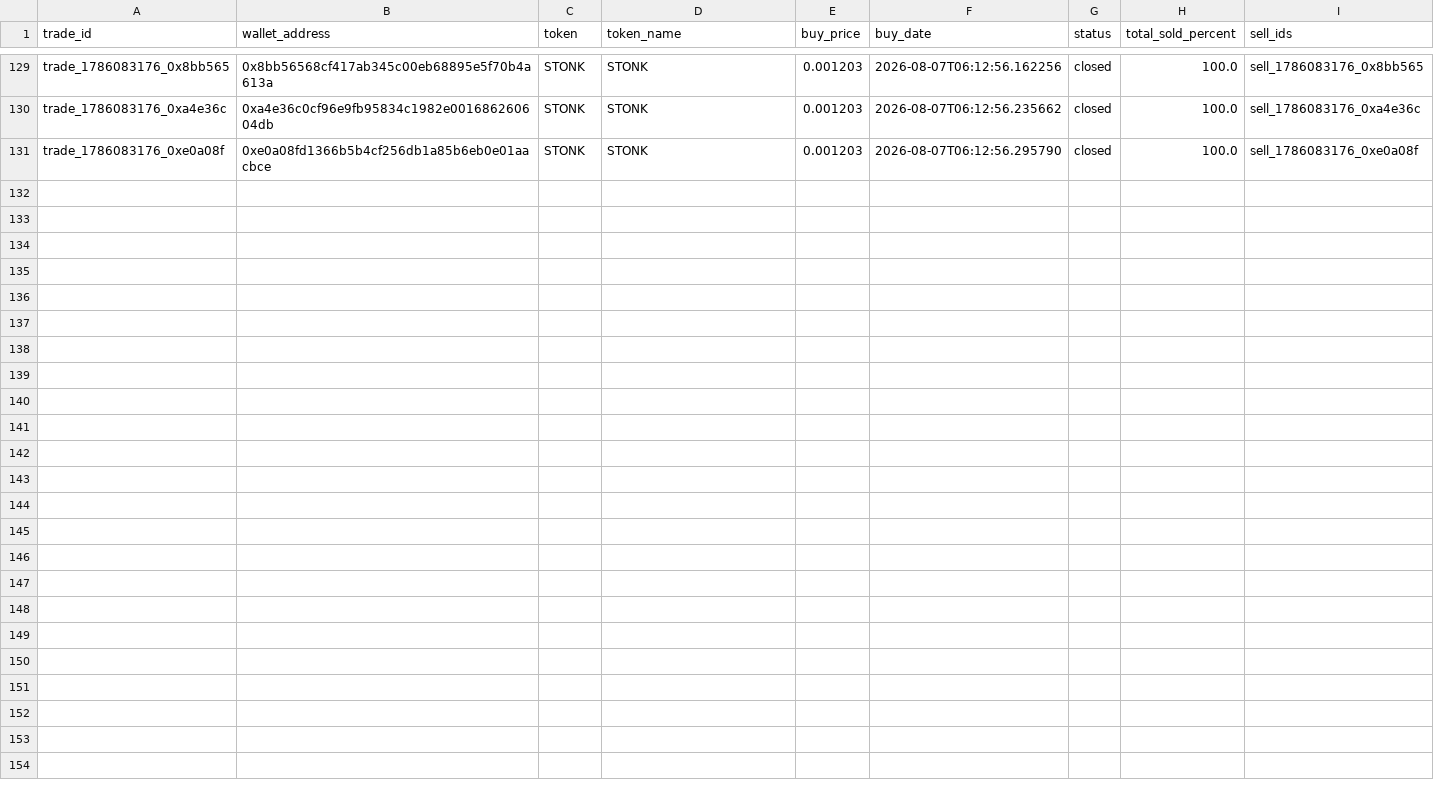
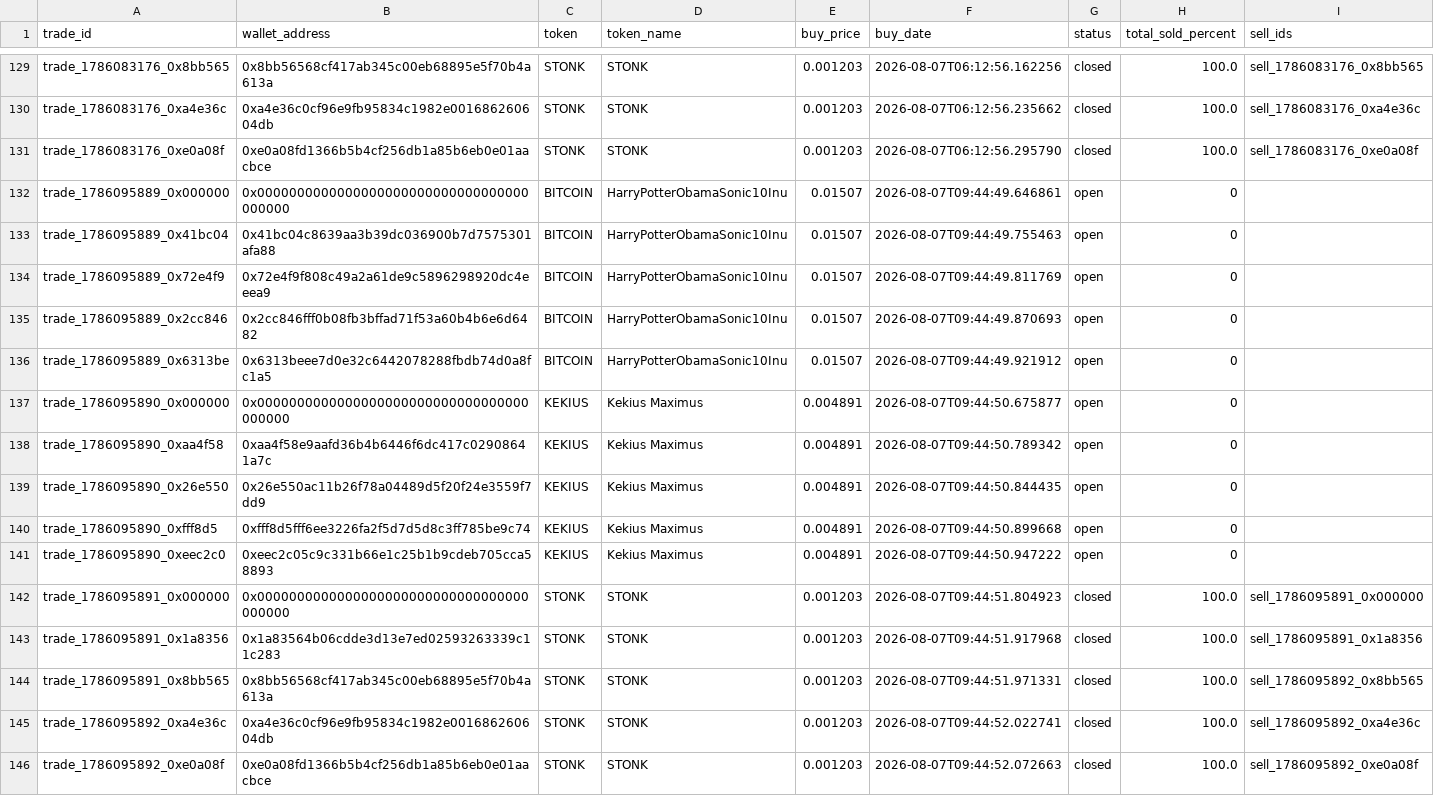
Before and after one commit to khosroabadi-m/Smart-Whale-Tracker, a CSV file: data/trades.csv, drawn as a sheet; only a part is shown, gaps mark what is left out; the diff names each change by its address in the sheet, - before the commit and + after, or states it on an @@ line.

```diff
--- a/data/trades.csv
+++ b/data/trades.csv
+row 132: trade_1786095889_0x000000 | 0x0000000000000000000000000000000000000000 | BITCOIN | HarryPotterObamaSonic10Inu | 0.01507 | 2026-08-07T09:44:49.646861 | open | 0
+row 133: trade_1786095889_0x41bc04 | 0x41bc04c8639aa3b39dc036900b7d7575301afa88 | BITCOIN | HarryPotterObamaSonic10Inu | 0.01507 | 2026-08-07T09:44:49.755463 | open | 0
+row 134: trade_1786095889_0x72e4f9 | 0x72e4f9f808c49a2a61de9c5896298920dc4eeea9 | BITCOIN | HarryPotterObamaSonic10Inu | 0.01507 | 2026-08-07T09:44:49.811769 | open | 0
+row 135: trade_1786095889_0x2cc846 | 0x2cc846fff0b08fb3bffad71f53a60b4b6e6d6482 | BITCOIN | HarryPotterObamaSonic10Inu | 0.01507 | 2026-08-07T09:44:49.870693 | open | 0
+row 136: trade_1786095889_0x6313be | 0x6313beee7d0e32c6442078288fbdb74d0a8fc1a5 | BITCOIN | HarryPotterObamaSonic10Inu | 0.01507 | 2026-08-07T09:44:49.921912 | open | 0
+row 137: trade_1786095890_0x000000 | 0x0000000000000000000000000000000000000000 | KEKIUS | Kekius Maximus | 0.004891 | 2026-08-07T09:44:50.675877 | open | 0
+row 138: trade_1786095890_0xaa4f58 | 0xaa4f58e9aafd36b4b6446f6dc417c02908641a7c | KEKIUS | Kekius Maximus | 0.004891 | 2026-08-07T09:44:50.789342 | open | 0
+row 139: trade_1786095890_0x26e550 | 0x26e550ac11b26f78a04489d5f20f24e3559f7dd9 | KEKIUS | Kekius Maximus | 0.004891 | 2026-08-07T09:44:50.844435 | open | 0
+row 140: trade_1786095890_0xfff8d5 | 0xfff8d5fff6ee3226fa2f5d7d5d8c3ff785be9c74 | KEKIUS | Kekius Maximus | 0.004891 | 2026-08-07T09:44:50.899668 | open | 0
+row 141: trade_1786095890_0xeec2c0 | 0xeec2c05c9c331b66e1c25b1b9cdeb705cca58893 | KEKIUS | Kekius Maximus | 0.004891 | 2026-08-07T09:44:50.947222 | open | 0
+row 142: trade_1786095891_0x000000 | 0x0000000000000000000000000000000000000000 | STONK | STONK | 0.001203 | 2026-08-07T09:44:51.804923 | closed | 100.0 | sell_1786095891_0x000000
+row 143: trade_1786095891_0x1a8356 | 0x1a83564b06cdde3d13e7ed02593263339c11c283 | STONK | STONK | 0.001203 | 2026-08-07T09:44:51.917968 | closed | 100.0 | sell_1786095891_0x1a8356
+row 144: trade_1786095891_0x8bb565 | 0x8bb56568cf417ab345c00eb68895e5f70b4a613a | STONK | STONK | 0.001203 | 2026-08-07T09:44:51.971331 | closed | 100.0 | sell_1786095892_0x8bb565
+row 145: trade_1786095892_0xa4e36c | 0xa4e36c0cf96e9fb95834c1982e001686260604db | STONK | STONK | 0.001203 | 2026-08-07T09:44:52.022741 | closed | 100.0 | sell_1786095892_0xa4e36c
+row 146: trade_1786095892_0xe0a08f | 0xe0a08fd1366b5b4cf256db1a85b6eb0e01aacbce | STONK | STONK | 0.001203 | 2026-08-07T09:44:52.072663 | closed | 100.0 | sell_1786095892_0xe0a08f
```
Also changed, not shown: data/sells.csv, data/wallets.csv.
